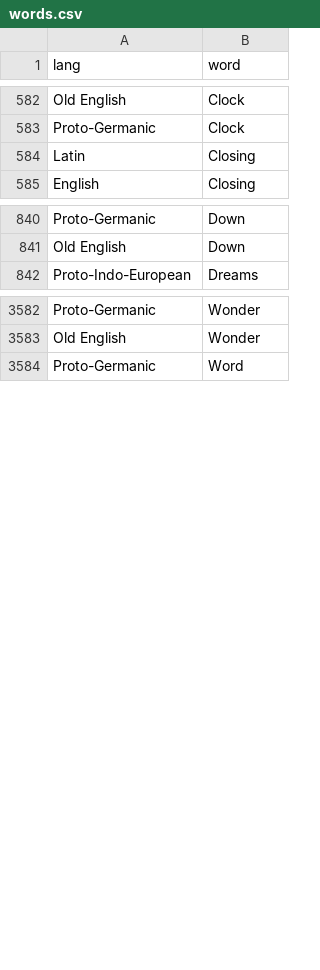
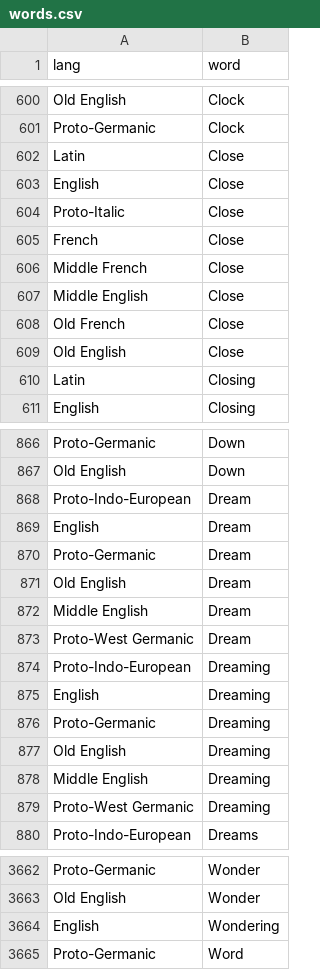
Before and after one commit to charcoalcharts-open/funbot, a CSV file: data/words.csv, drawn as a sheet; only a part is shown, gaps mark what is left out; the diff covers the shown part only.

Commit message:
3737 rows

```diff
--- a/data/words.csv
+++ b/data/words.csv
@@ -583,2 +601,10 @@ Old English,Clock
 Proto-Germanic,Clock
+Latin,Close
+English,Close
+Proto-Italic,Close
+French,Close
+Middle French,Close
+Middle English,Close
+Old French,Close
+Old English,Close
 Latin,Closing
@@ -841,2 +867,14 @@ Proto-Germanic,Down
 Old English,Down
+Proto-Indo-European,Dream
+English,Dream
+Proto-Germanic,Dream
+Old English,Dream
+Middle English,Dream
+Proto-West Germanic,Dream
+Proto-Indo-European,Dreaming
+English,Dreaming
+Proto-Germanic,Dreaming
+Old English,Dreaming
+Middle English,Dreaming
+Proto-West Germanic,Dreaming
 Proto-Indo-European,Dreams
@@ -3583,2 +3663,3 @@ Proto-Germanic,Wonder
 Old English,Wonder
+English,Wondering
 Proto-Germanic,Word
```
Also changed, not shown: 60 added rows elsewhere in this file.
